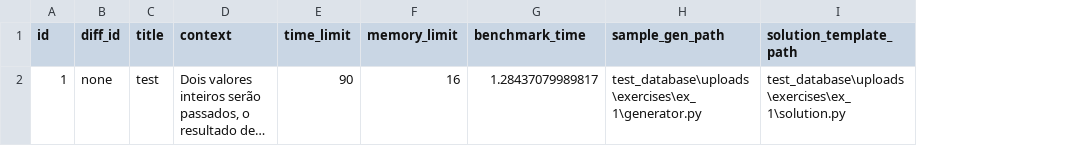
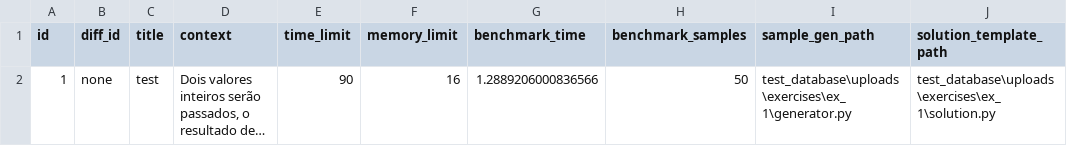
Before and after one commit to yDewolf/BootcampUnimar-2026, a CSV file: test_database/tables/exercises.csv, drawn as a sheet; long unchanged cells end in …; the diff names each change by its address in the sheet, - before the commit and + after, or states it on an @@ line.

```diff
--- a/test_database/tables/exercises.csv
+++ b/test_database/tables/exercises.csv
+column H (benchmark_samples), row 2: 50
-G2 (benchmark_time): 1.28437079989817
+G2 (benchmark_time): 1.2889206000836566
```
Also changed, not shown: 10 other files.
